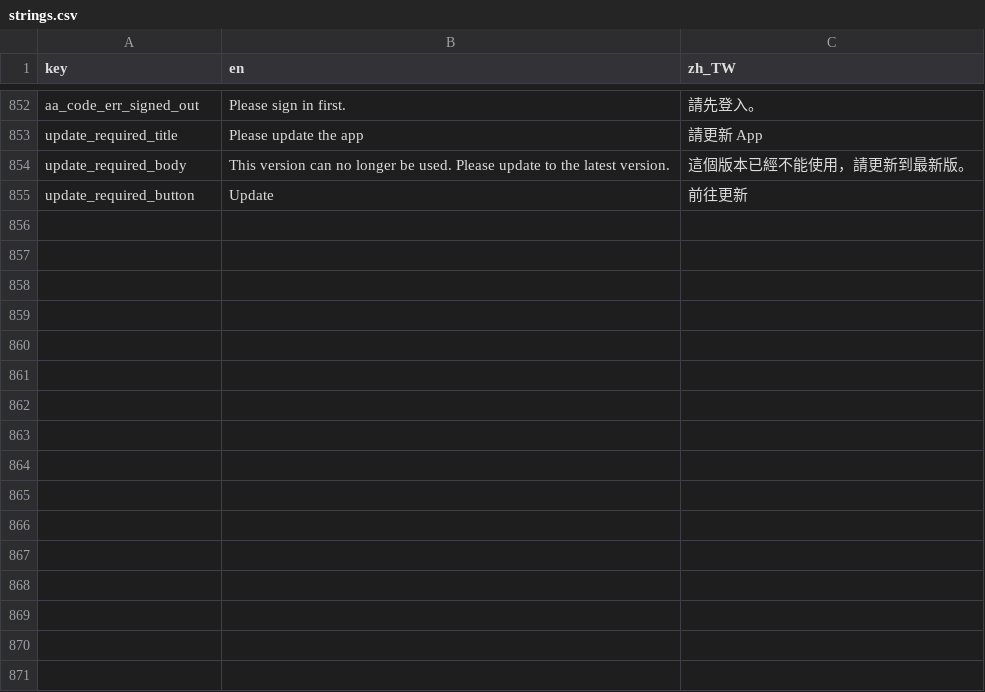
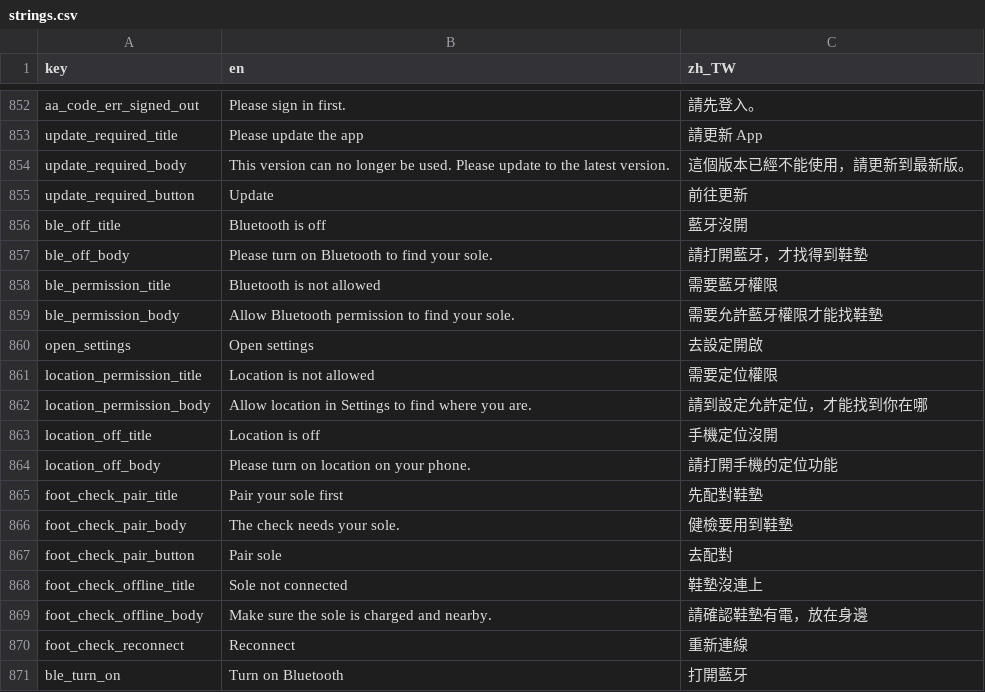
Before and after one commit to SilverSole-Studio/silversole-app, a CSV file: assets/translations/strings.csv, drawn as a sheet; only a part is shown, gaps mark what is left out; the diff names each change by its address in the sheet, - before the commit and + after, or states it on an @@ line.

```diff
--- a/assets/translations/strings.csv
+++ b/assets/translations/strings.csv
+row 856: ble_off_title | Bluetooth is off | 藍牙沒開
+row 857: ble_off_body | Please turn on Bluetooth to find your sole. | 請打開藍牙，才找得到鞋墊
+row 858: ble_permission_title | Bluetooth is not allowed | 需要藍牙權限
+row 859: ble_permission_body | Allow Bluetooth permission to find your sole. | 需要允許藍牙權限才能找鞋墊
+row 860: open_settings | Open settings | 去設定開啟
+row 861: location_permission_title | Location is not allowed | 需要定位權限
+row 862: location_permission_body | Allow location in Settings to find where you are. | 請到設定允許定位，才能找到你在哪
+row 863: location_off_title | Location is off | 手機定位沒開
+row 864: location_off_body | Please turn on location on your phone. | 請打開手機的定位功能
+row 865: foot_check_pair_title | Pair your sole first | 先配對鞋墊
+row 866: foot_check_pair_body | The check needs your sole. | 健檢要用到鞋墊
+row 867: foot_check_pair_button | Pair sole | 去配對
+row 868: foot_check_offline_title | Sole not connected | 鞋墊沒連上
+row 869: foot_check_offline_body | Make sure the sole is charged and nearby. | 請確認鞋墊有電，放在身邊
+row 870: foot_check_reconnect | Reconnect | 重新連線
+row 871: ble_turn_on | Turn on Bluetooth | 打開藍牙
```
Also changed, not shown: 6 other files.
